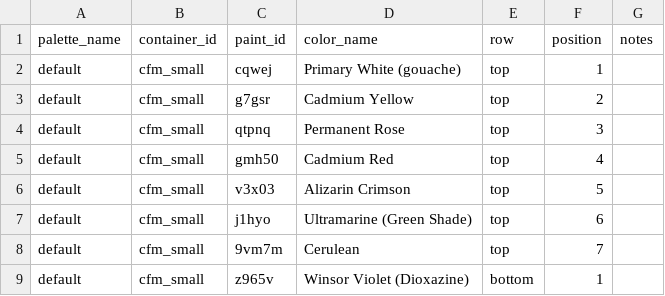
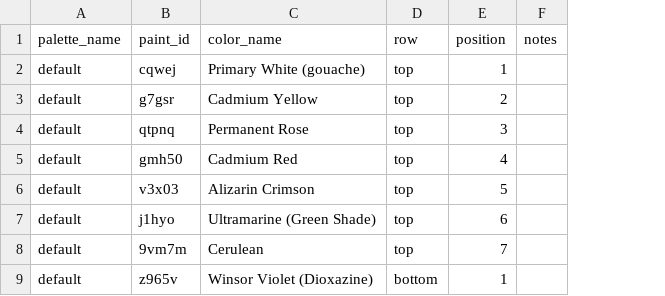
Before and after one commit to ak-krajewska/watercolor-palettes, a CSV file: data/palettes.csv, drawn as a sheet; only a part is shown; the diff names each change by its address in the sheet, - before the commit and + after, or states it on an @@ line.

```diff
--- a/data/palettes.csv
+++ b/data/palettes.csv
-column B (container_id), rows 2-9: all cfm_small
```
Also changed, not shown: 5 other files.
